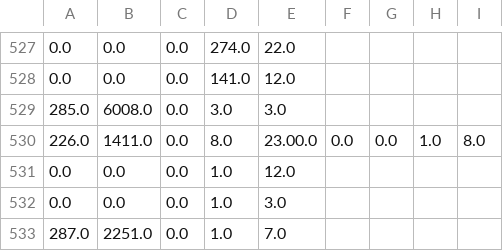
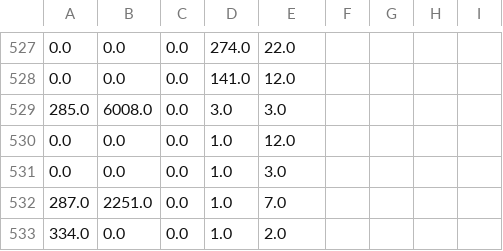
Before and after one commit to skritik-dev/sentinel-nids, a CSV file: data/live_traffic.csv, drawn as a sheet; only a part is shown, gaps mark what is left out; the shorter side is filled out with more unchanged rows; the diff names each change by its address in the sheet, - before the commit and + after, or states it on an @@ line.

```diff
--- a/data/live_traffic.csv
+++ b/data/live_traffic.csv
-row 530: 226.0 | 1411.0 | 0.0 | 8.0 | 23.00.0 | 0.0 | 0.0 | 1.0 | 8.0
```
Also changed, not shown: 4 other files.
